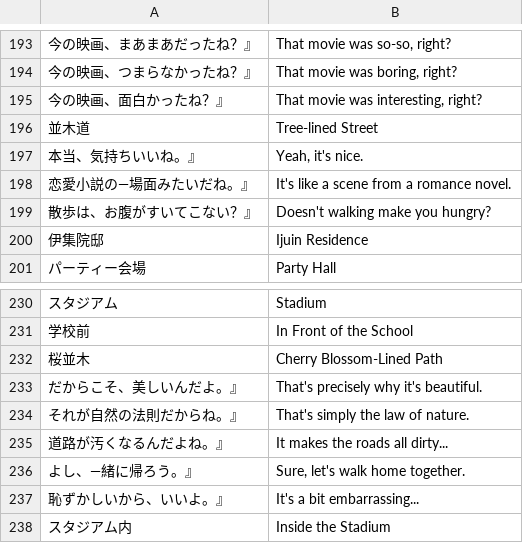
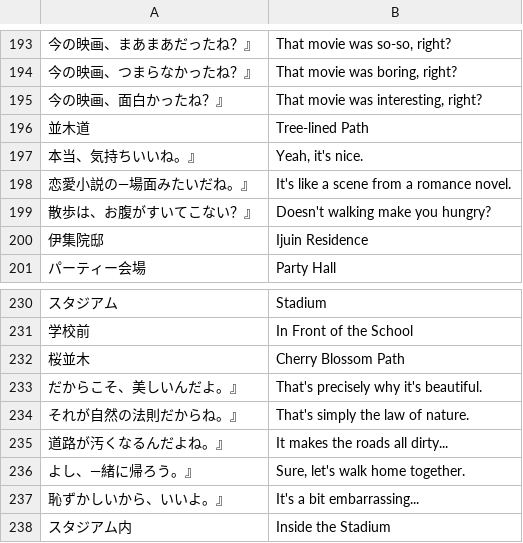
Before and after one commit to vgarciasc/xeupiu, a CSV file: data/texts/notebook_translated.csv, drawn as a sheet; only a part is shown, gaps mark what is left out; the diff covers the shown part only; the diff names each change by its address in the sheet, - before the commit and + after, or states it on an @@ line.

```diff
--- a/data/texts/notebook_translated.csv
+++ b/data/texts/notebook_translated.csv
-B196: Tree-lined Street
+B196: Tree-lined Path
-B232: Cherry Blossom-Lined Path
+B232: Cherry Blossom Path
```
Also changed, not shown: 44 added rows elsewhere in this file, data/texts/database_names.csv, 2 other files.
